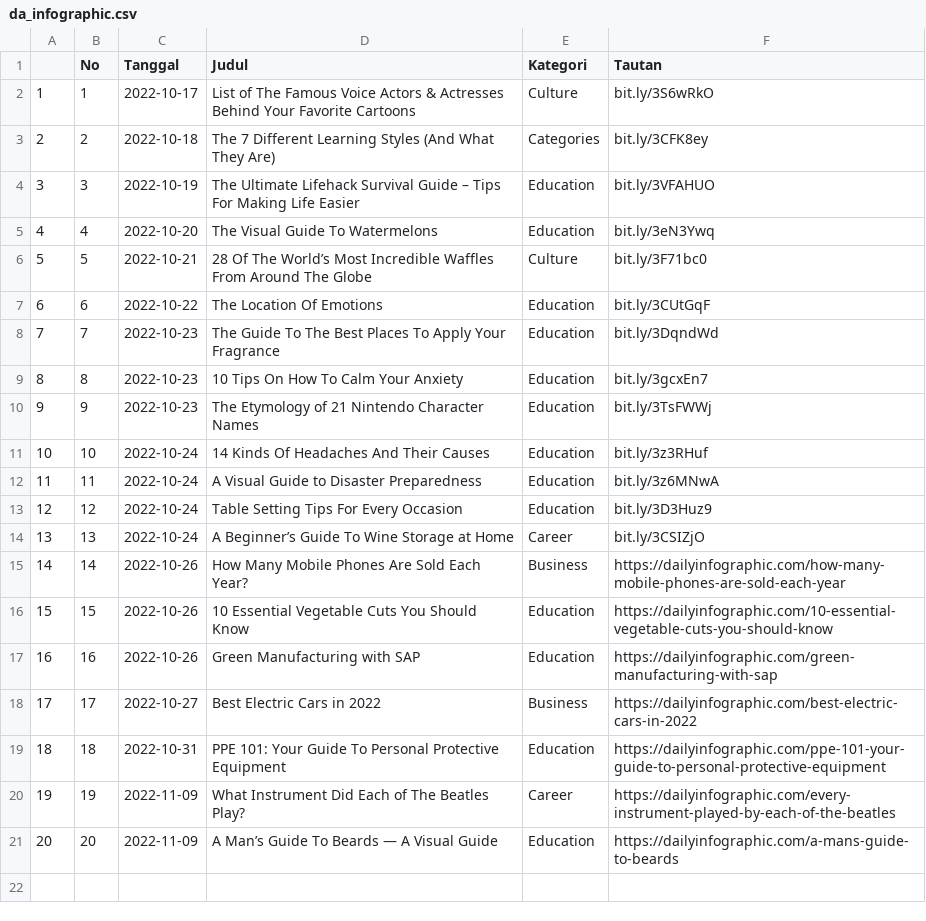
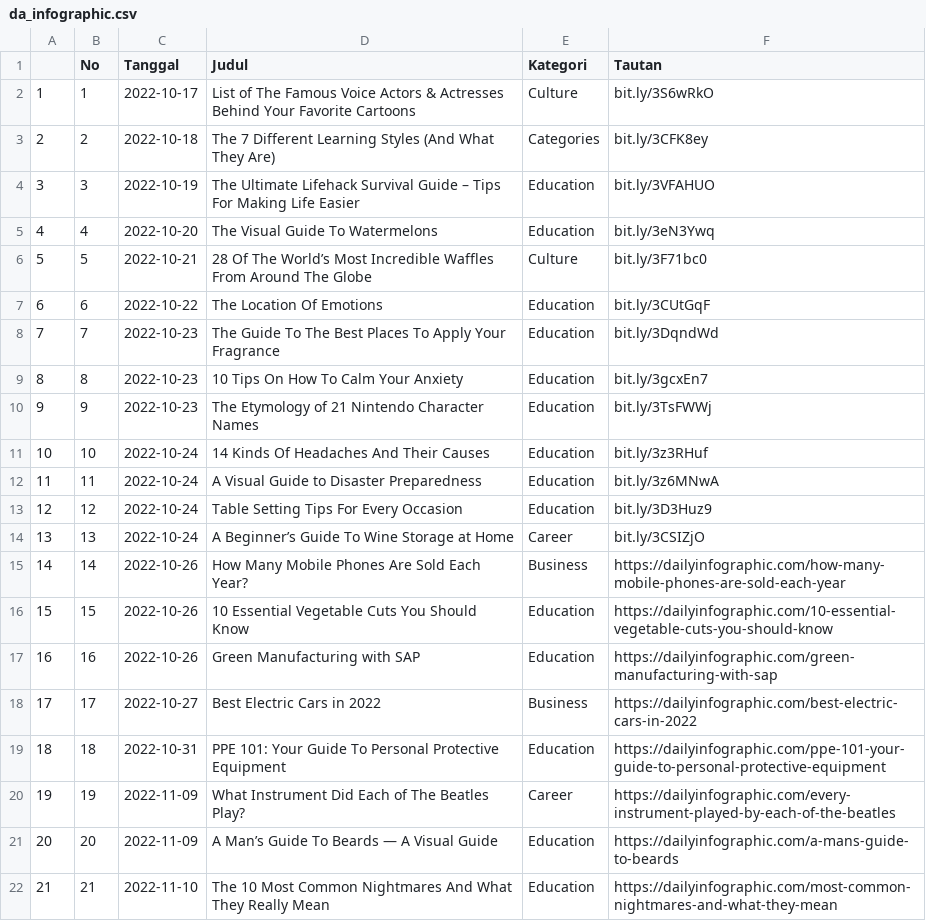
Before and after one commit to raisrais/mytwet_bot, a CSV file: data/da_infographic.csv, drawn as a sheet; the diff names each change by its address in the sheet, - before the commit and + after, or states it on an @@ line.

```diff
--- a/data/da_infographic.csv
+++ b/data/da_infographic.csv
+row 22: 21 | 21 | 2022-11-10 | The 10 Most Common Nightmares And What They Really Mean | Education | https://dailyinfographic.com/most-common-nightmares-and-what-they-mean
```
